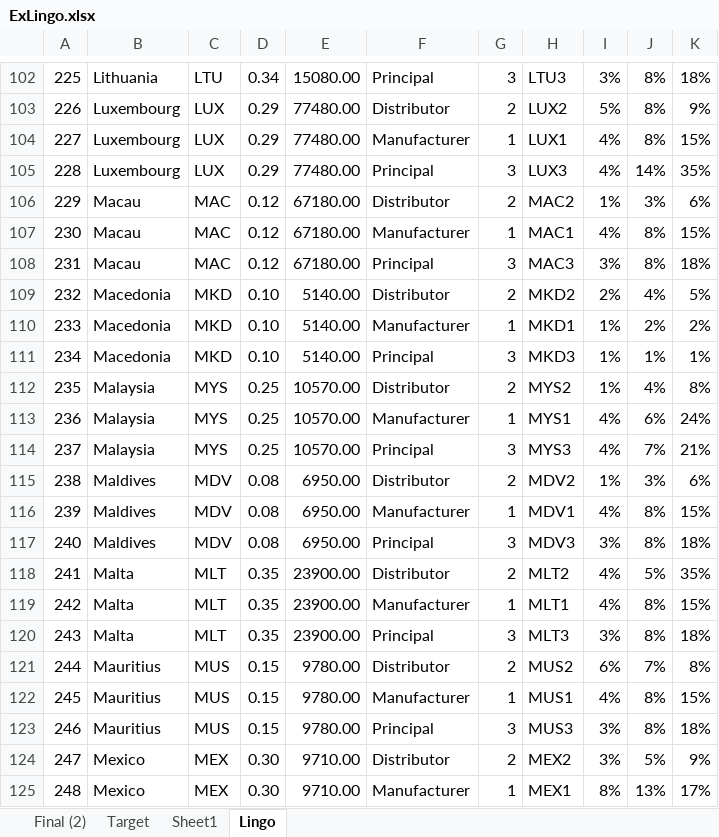
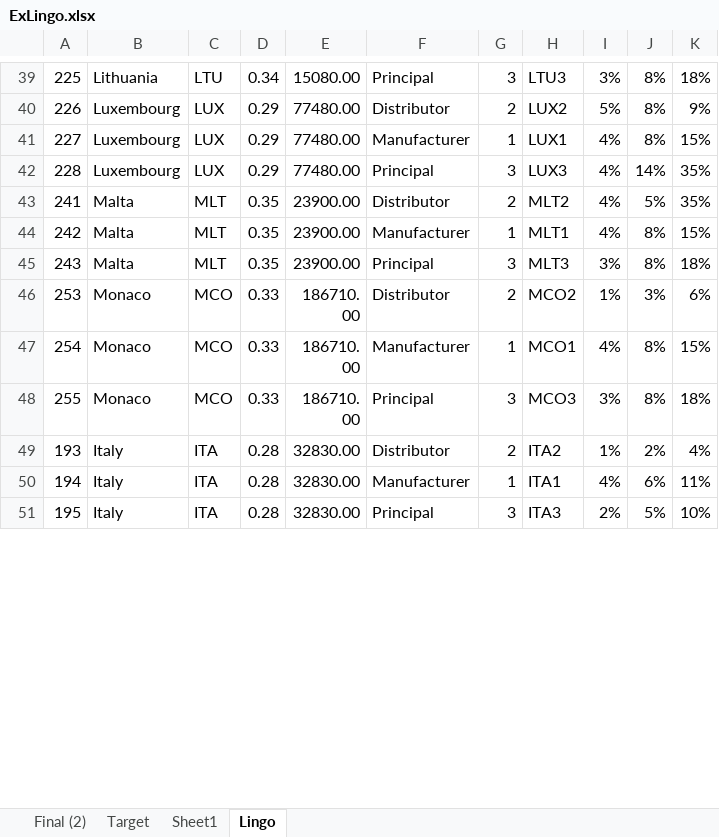
Before and after one commit to mrepetto94/ThMEF, an Excel workbook: Data/ExLingo.xlsx, sheet Lingo, drawn as a sheet; only a part is shown, gaps mark what is left out; the shorter side is filled out with more unchanged rows; values as stored, in another font and other column widths than the file's, no borders; removed rows and columns are numbered as before the commit, all else as after; the diff covers the shown part only; the diff names each change by its address in the sheet, - before the commit and + after, or states it on an @@ line.

```diff
--- a/Data/ExLingo.xlsx (sheet Lingo)
+++ b/Data/ExLingo.xlsx (sheet Lingo)
-row 106: 229 | Macau | MAC | 0.12 | 67180.00 | Distributor | 2 | MAC2 | 1% | 3% | 6%
-row 107: 230 | Macau | MAC | 0.12 | 67180.00 | Manufacturer | 1 | MAC1 | 4% | 8% | 15%
-row 108: 231 | Macau | MAC | 0.12 | 67180.00 | Principal | 3 | MAC3 | 3% | 8% | 18%
-row 109: 232 | Macedonia | MKD | 0.10 | 5140.00 | Distributor | 2 | MKD2 | 2% | 4% | 5%
-row 110: 233 | Macedonia | MKD | 0.10 | 5140.00 | Manufacturer | 1 | MKD1 | 1% | 2% | 2%
-row 111: 234 | Macedonia | MKD | 0.10 | 5140.00 | Principal | 3 | MKD3 | 1% | 1% | 1%
-row 112: 235 | Malaysia | MYS | 0.25 | 10570.00 | Distributor | 2 | MYS2 | 1% | 4% | 8%
-row 113: 236 | Malaysia | MYS | 0.25 | 10570.00 | Manufacturer | 1 | MYS1 | 4% | 6% | 24%
-row 114: 237 | Malaysia | MYS | 0.25 | 10570.00 | Principal | 3 | MYS3 | 4% | 7% | 21%
-row 115: 238 | Maldives | MDV | 0.08 | 6950.00 | Distributor | 2 | MDV2 | 1% | 3% | 6%
-row 116: 239 | Maldives | MDV | 0.08 | 6950.00 | Manufacturer | 1 | MDV1 | 4% | 8% | 15%
-row 117: 240 | Maldives | MDV | 0.08 | 6950.00 | Principal | 3 | MDV3 | 3% | 8% | 18%
-row 121: 244 | Mauritius | MUS | 0.15 | 9780.00 | Distributor | 2 | MUS2 | 6% | 7% | 8%
-row 122: 245 | Mauritius | MUS | 0.15 | 9780.00 | Manufacturer | 1 | MUS1 | 4% | 8% | 15%
-row 123: 246 | Mauritius | MUS | 0.15 | 9780.00 | Principal | 3 | MUS3 | 3% | 8% | 18%
-row 124: 247 | Mexico | MEX | 0.30 | 9710.00 | Distributor | 2 | MEX2 | 3% | 5% | 9%
-row 125: 248 | Mexico | MEX | 0.30 | 9710.00 | Manufacturer | 1 | MEX1 | 8% | 13% | 17%
```
Also changed, not shown: 51 added rows and 76 removed rows elsewhere in this sheet, sheet Target, 1 other file.
